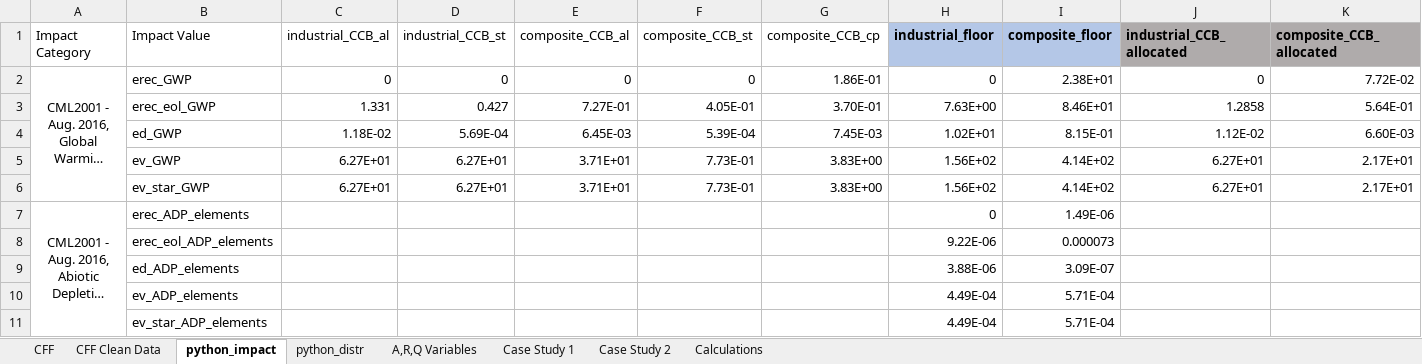
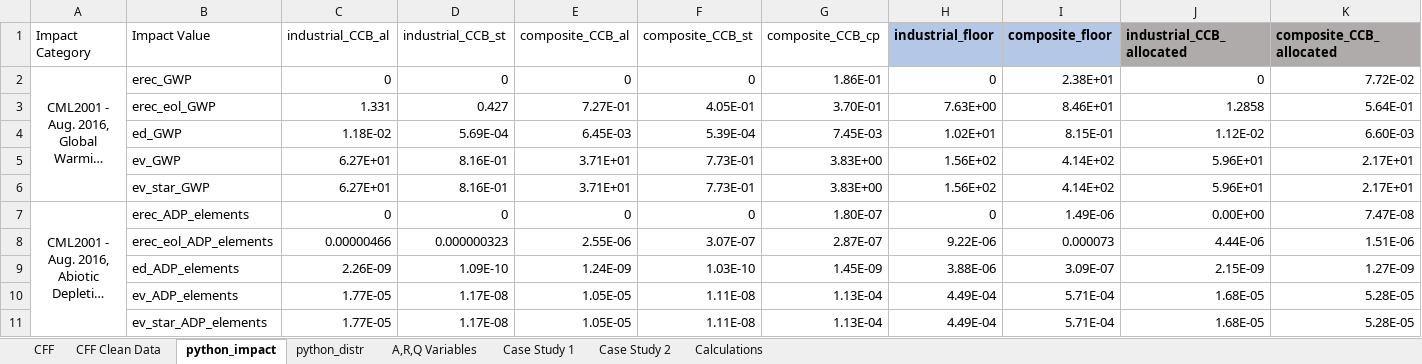
Before and after one commit to suzanaostojic/cff-research, an Excel workbook: data/CFF Paper Data V10_Clean_SO.xlsx, sheet python_impact, drawn as a sheet; only a part is shown; long unchanged cells end in …; values as stored, in another font and other column widths than the file's, no borders; the diff covers the shown part only; the diff names each change by its address in the sheet, - before the commit and + after, or states it on an @@ line.

```diff
--- a/data/CFF Paper Data V10_Clean_SO.xlsx (sheet python_impact)
+++ b/data/CFF Paper Data V10_Clean_SO.xlsx (sheet python_impact)
-D5:D6 (industrial_CCB_st): 6.27E+01
+D5:D6 (industrial_CCB_st): 8.16E-01
-J5:J6 (industrial_CCB_allocated): 6.27E+01
+J5:J6 (industrial_CCB_allocated): 5.96E+01
-C7 (industrial_CCB_al): (empty)
+C7 (industrial_CCB_al): 0
-D7 (industrial_CCB_st): (empty)
+D7 (industrial_CCB_st): 0
-E7 (composite_CCB_al): (empty)
+E7 (composite_CCB_al): 0
-F7 (composite_CCB_st): (empty)
+F7 (composite_CCB_st): 0
-G7 (composite_CCB_cp): (empty)
+G7 (composite_CCB_cp): 1.80E-07
-J7 (industrial_CCB_allocated): (empty)
+J7 (industrial_CCB_allocated): 0.00E+00
-K7 (composite_CCB_allocated): (empty)
+K7 (composite_CCB_allocated): 7.47E-08
-C8 (industrial_CCB_al): (empty)
+C8 (industrial_CCB_al): 0.00000466
-D8 (industrial_CCB_st): (empty)
+D8 (industrial_CCB_st): 0.000000323
-E8 (composite_CCB_al): (empty)
+E8 (composite_CCB_al): 2.55E-06
-F8 (composite_CCB_st): (empty)
+F8 (composite_CCB_st): 3.07E-07
-G8 (composite_CCB_cp): (empty)
+G8 (composite_CCB_cp): 2.87E-07
-J8 (industrial_CCB_allocated): (empty)
+J8 (industrial_CCB_allocated): 4.44E-06
-K8 (composite_CCB_allocated): (empty)
+K8 (composite_CCB_allocated): 1.51E-06
-C9 (industrial_CCB_al): (empty)
+C9 (industrial_CCB_al): 2.26E-09
-D9 (industrial_CCB_st): (empty)
+D9 (industrial_CCB_st): 1.09E-10
-E9 (composite_CCB_al): (empty)
+E9 (composite_CCB_al): 1.24E-09
-F9 (composite_CCB_st): (empty)
+F9 (composite_CCB_st): 1.03E-10
-G9 (composite_CCB_cp): (empty)
+G9 (composite_CCB_cp): 1.45E-09
-J9 (industrial_CCB_allocated): (empty)
+J9 (industrial_CCB_allocated): 2.15E-09
-K9 (composite_CCB_allocated): (empty)
+K9 (composite_CCB_allocated): 1.27E-09
-C10:C11 (industrial_CCB_al): (empty)
+C10:C11 (industrial_CCB_al): 1.77E-05
-D10:D11 (industrial_CCB_st): (empty)
+D10:D11 (industrial_CCB_st): 1.17E-08
-E10:E11 (composite_CCB_al): (empty)
+E10:E11 (composite_CCB_al): 1.05E-05
-F10:F11 (composite_CCB_st): (empty)
+F10:F11 (composite_CCB_st): 1.11E-08
-G10:G11 (composite_CCB_cp): (empty)
+G10:G11 (composite_CCB_cp): 1.13E-04
-J10:J11 (industrial_CCB_allocated): (empty)
+J10:J11 (industrial_CCB_allocated): 1.68E-05
-K10:K11 (composite_CCB_allocated): (empty)
+K10:K11 (composite_CCB_allocated): 5.28E-05
```
Also changed, not shown: 210 edited cells elsewhere in this sheet, sheet CFF Clean Data, sheet Case Study 1, 35 other files.
